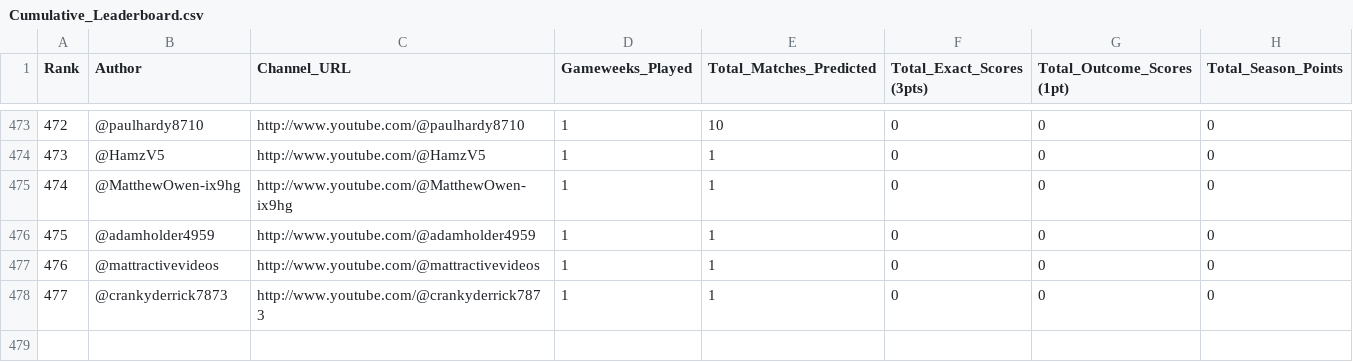
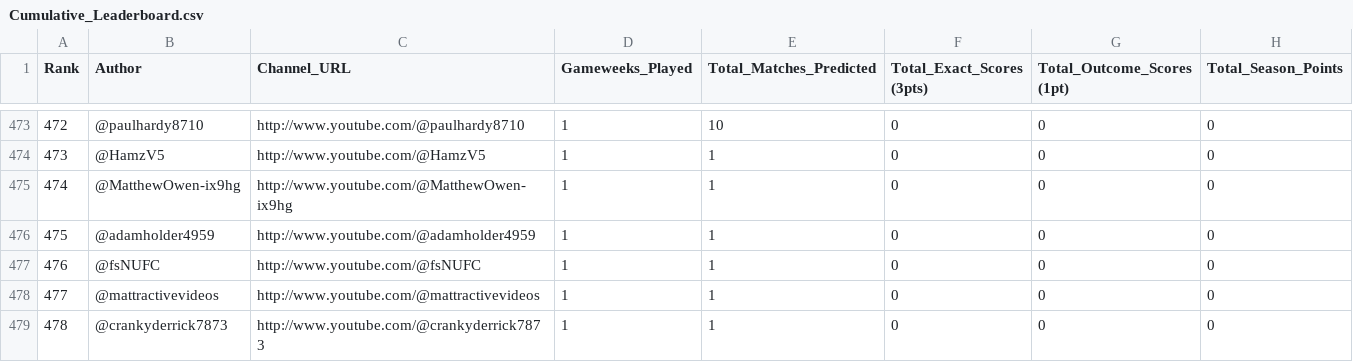
Before and after one commit to AviBomb/premier-league-predictions-tracker, a CSV file: exports/Cumulative_Leaderboard.csv, drawn as a sheet; only a part is shown, gaps mark what is left out; addresses are those after the commit; the diff names each change by its address in the sheet, - before the commit and + after, or states it on an @@ line.

```diff
--- a/exports/Cumulative_Leaderboard.csv
+++ b/exports/Cumulative_Leaderboard.csv
+row 477: 476 | @fsNUFC | http://www.youtube.com/@fsNUFC | 1 | 1 | 0 | 0 | 0
@@ column A (Rank) renumbered from row 478 down @@
```
Also changed, not shown: data/sample_comments_gw2.csv, exports/GW2_Parsed_Predictions.csv, 5 other files.
